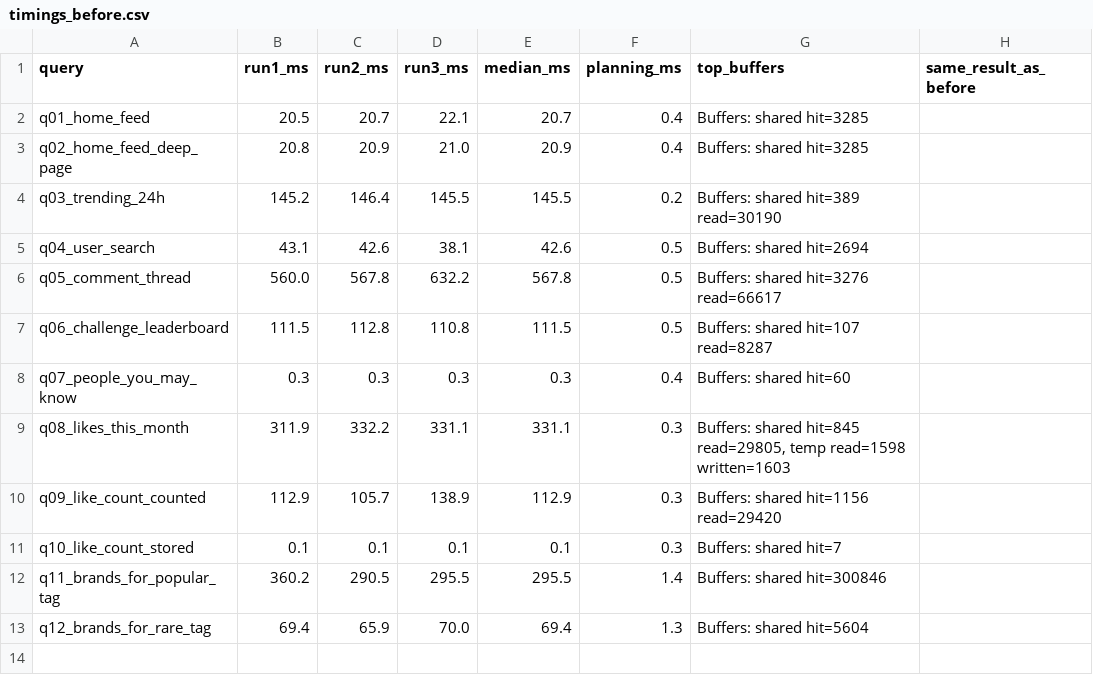
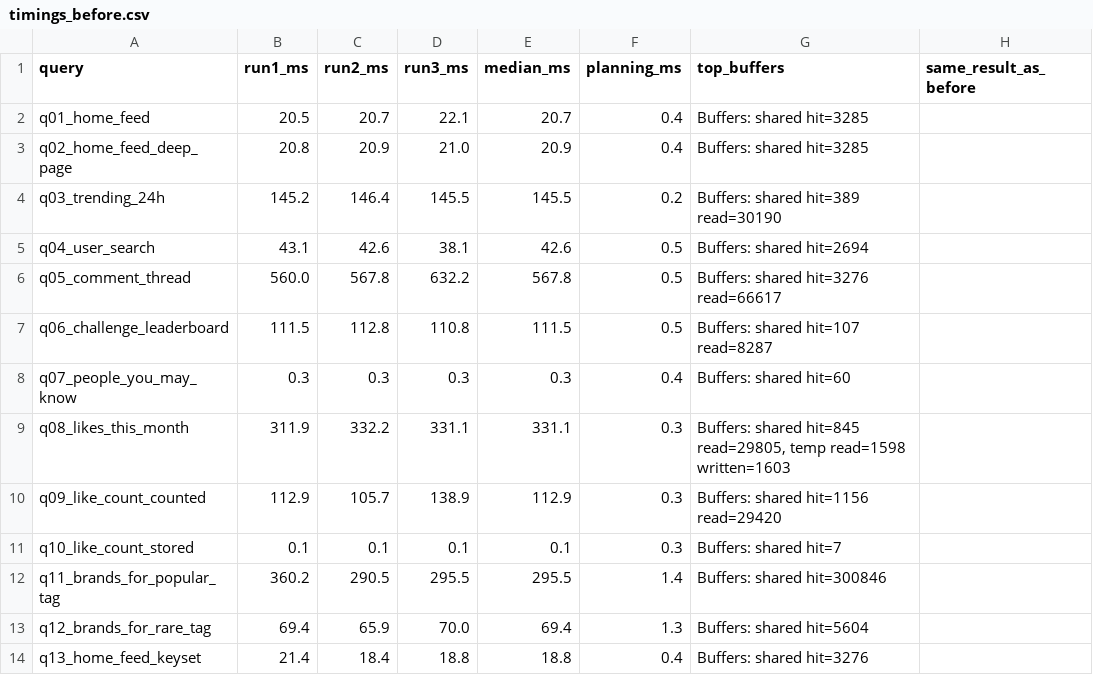
Before and after one commit to Daggahh/advanced-database-portfolio-hope, a CSV file: portfolio-2-query-optimisation/evidence/timings_before.csv, drawn as a sheet.

Commit message:
perf(p2): indexes, statistics and rewrites with measured read and write cost
Nine indexes, each answering a problem in a baseline plan, including a
partial index on comment replies, covering indexes with INCLUDE and a
pg_trgm GIN index for substring search. Every query returns the same
rows as its baseline; the thread query drops from 567.8 ms to 1.0 ms
and the leaderboard from 111.5 ms to 0.6 ms.

Three plans did not improve as expected and are kept as findings: the
popular-tag join regressed to 521 ms on a 149 versus 73,616 row
misestimate (fixed by resolving the tag id first), the monthly report
spilled because the planner assumed one group per row (fixed with
expression statistics), and keyset pagination only paid off once
rewritten with LATERAL.

An isolated A/B test shows the two extra post_like indexes double the
cost of inserting likes (903.9 ms versus 1852.4 ms for 531,225 rows).

```diff
--- a/portfolio-2-query-optimisation/evidence/timings_before.csv
+++ b/portfolio-2-query-optimisation/evidence/timings_before.csv
@@ -13 +13,2 @@ q11_brands_for_popular_tag,360.2,290.5,295.5,295.5,1.4,Buffers: shared hit=30084
 q12_brands_for_rare_tag,69.4,65.9,70.0,69.4,1.3,Buffers: shared hit=5604,
+q13_home_feed_keyset,21.4,18.4,18.8,18.8,0.4,Buffers: shared hit=3276,
```
Also changed, not shown: 52 other files.
